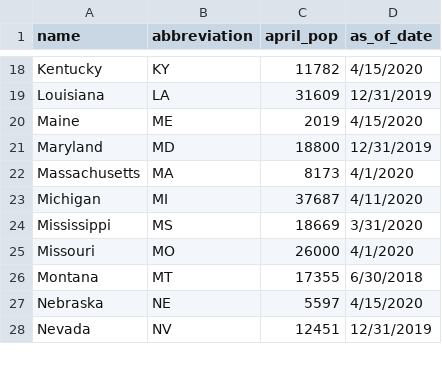
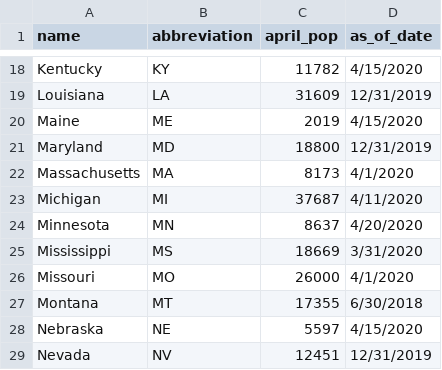
Before and after one commit to themarshallproject/COVID_prison_data, a CSV file: data/prison_populations.csv, drawn as a sheet; only a part is shown, gaps mark what is left out; the diff names each change by its address in the sheet, - before the commit and + after, or states it on an @@ line.

Commit message:
add deaths data for Wash and fix formatting in Minn. populations

```diff
--- a/data/prison_populations.csv
+++ b/data/prison_populations.csv
+row 24: Minnesota | MN | 8637 | 4/20/2020
```
Also changed, not shown: data/covid_prison_cases.csv.
